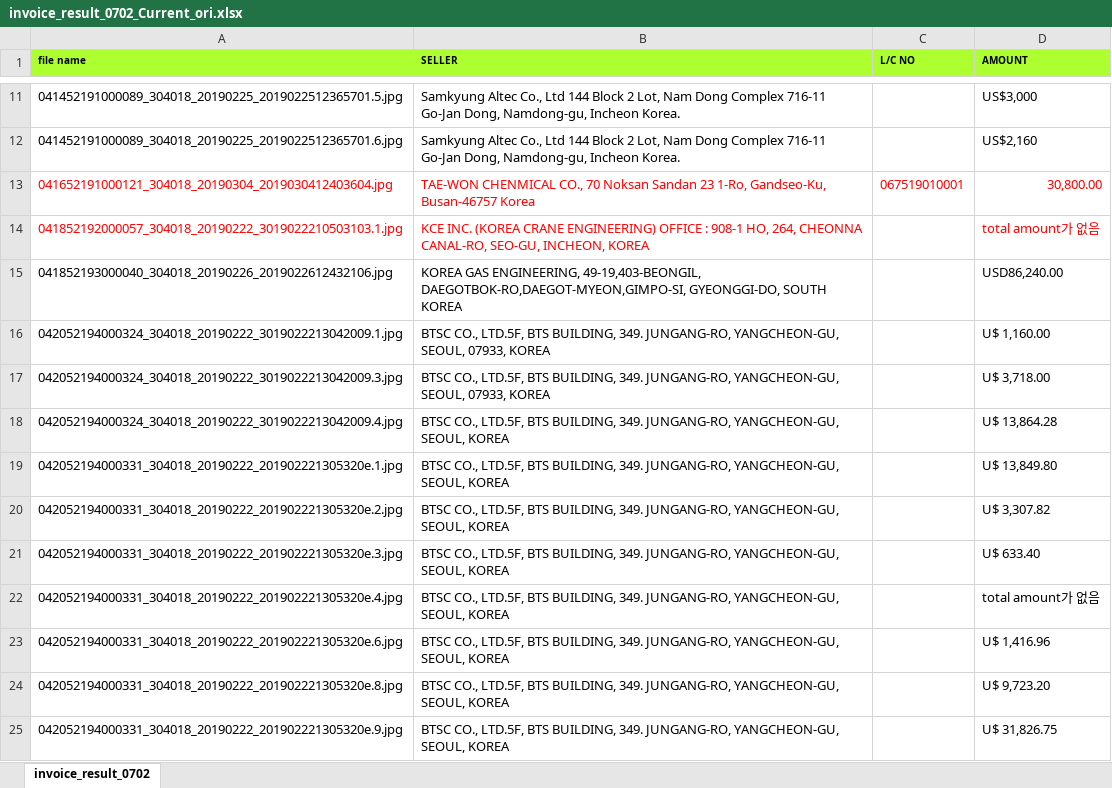
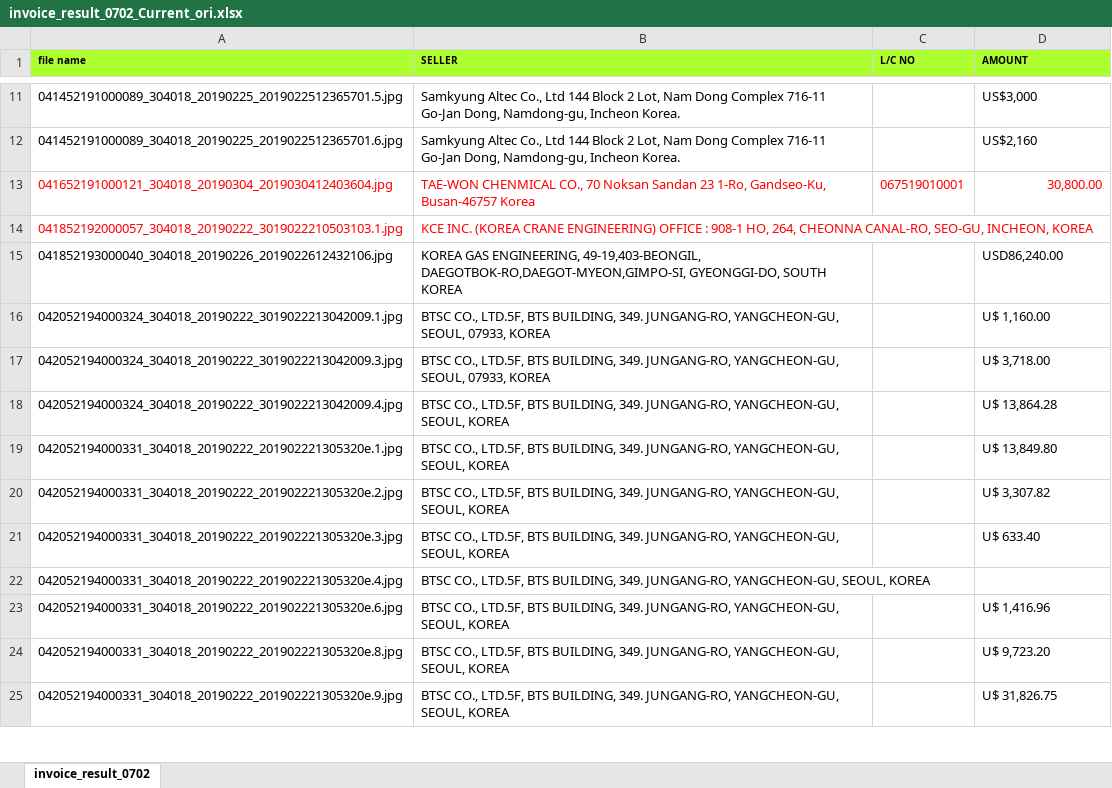
Before and after one commit to bullseye73/python, an Excel workbook: IBK/excel/invoice_result_0702_Current_ori.xlsx, sheet invoice_result_0702, drawn as a sheet; only a part is shown, gaps mark what is left out; values as stored, in another font and other column widths than the file's, no borders; the diff names each change by its address in the sheet, - before the commit and + after, or states it on an @@ line.

Commit message:
7/2일 LC 인식률 연산 버그 수정 결과 재 업로드 INVOICE 정답지 수정

```diff
--- a/IBK/excel/invoice_result_0702_Current_ori.xlsx (sheet invoice_result_0702)
+++ b/IBK/excel/invoice_result_0702_Current_ori.xlsx (sheet invoice_result_0702)
-D14 (AMOUNT): total amount가 없음
+D14 (AMOUNT): (empty)
-D22 (AMOUNT): total amount가 없음
+D22 (AMOUNT): (empty)
```
Also changed, not shown: IBK/excel/LC_result_0702_Current.xlsx, IBK/excel/LC_ret_LC_result_0702.xlsx.
